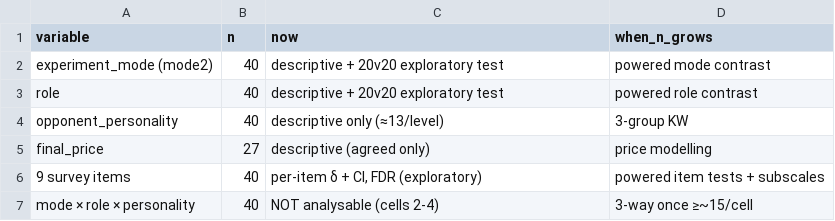
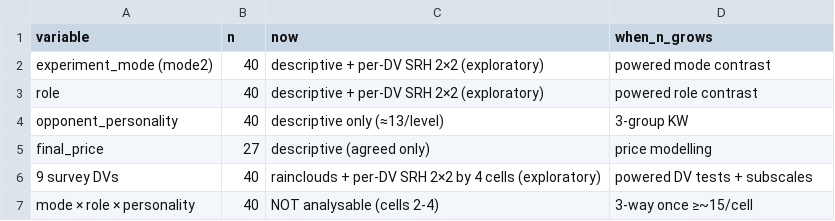
Before and after one commit to b00833647-cmd/AI2AIv2, a CSV file: docs/reports/tables-human-pilot/tbl7_inventory.csv, drawn as a sheet.

Commit message:
report: align §7 inventory/prose with DV-centric paradigm (final-review minor)
§7 Table 7.1 + prose still advertised the removed per-item δ/FDR + 20-vs-20
contrasts, contradicting the rebuilt §4/§5. Now reflects per-DV SRH 2×2.
Text-only; no statistical change.

```diff
--- a/docs/reports/tables-human-pilot/tbl7_inventory.csv
+++ b/docs/reports/tables-human-pilot/tbl7_inventory.csv
@@ -1,7 +1,7 @@
 variable,n,now,when_n_grows
-experiment_mode (mode2),40,descriptive + 20v20 exploratory test,powered mode contrast
-role,40,descriptive + 20v20 exploratory test,powered role contrast
+experiment_mode (mode2),40,descriptive + per-DV SRH 2×2 (exploratory),powered mode contrast
+role,40,descriptive + per-DV SRH 2×2 (exploratory),powered role contrast
 opponent_personality,40,descriptive only (≈13/level),3-group KW
 final_price,27,descriptive (agreed only),price modelling
-9 survey items,40,"per-item δ + CI, FDR (exploratory)",powered item tests + subscales
+9 survey DVs,40,rainclouds + per-DV SRH 2×2 by 4 cells (exploratory),powered DV tests + subscales
 mode × role × personality,40,NOT analysable (cells 2-4),3-way once ≥~15/cell
```
Also changed, not shown: 29 other files.
